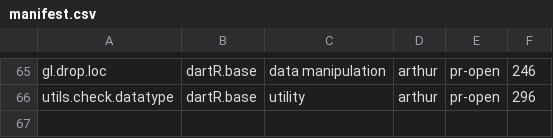
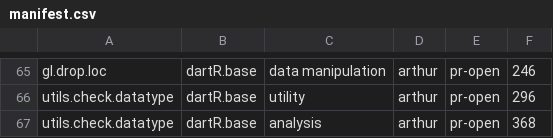
Before and after one commit to green-striped-gecko/dartR.base, a CSV file: function-review/manifest.csv, drawn as a sheet; only a part is shown, gaps mark what is left out; the diff names each change by its address in the sheet, - before the commit and + after, or states it on an @@ line.

```diff
--- a/function-review/manifest.csv
+++ b/function-review/manifest.csv
+row 67: utils.check.datatype | dartR.base | analysis | arthur | pr-open | 368
```
Also changed, not shown: 1 other file.
